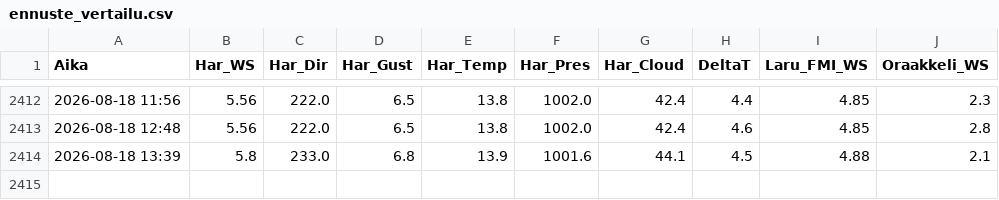
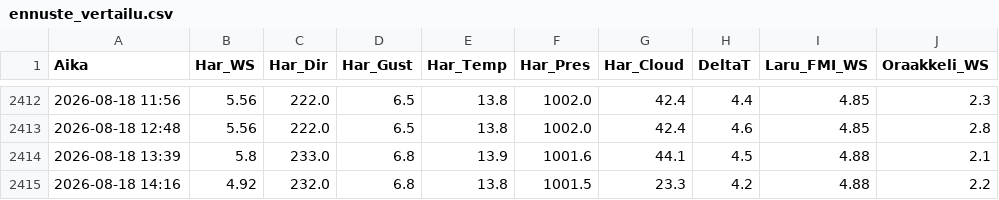
Before and after one commit to Hanesthetize/laru-wind-oracle, a CSV file: ennuste_vertailu.csv, drawn as a sheet; only a part is shown, gaps mark what is left out; the diff names each change by its address in the sheet, - before the commit and + after, or states it on an @@ line.

```diff
--- a/ennuste_vertailu.csv
+++ b/ennuste_vertailu.csv
+row 2415: 2026-08-18 14:16 | 4.92 | 232.0 | 6.8 | 13.8 | 1001.5 | 23.3 | 4.2 | 4.88 | 2.2
```
Also changed, not shown: history.csv, 1 other file.
